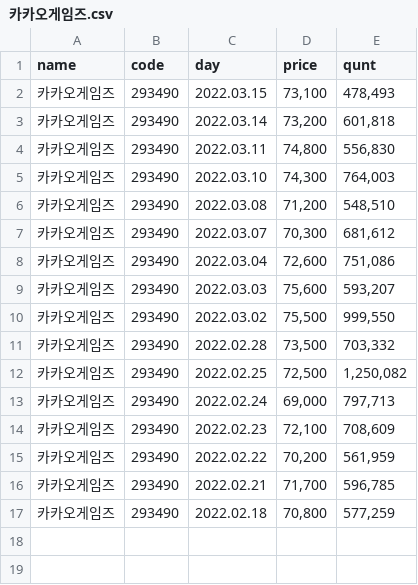
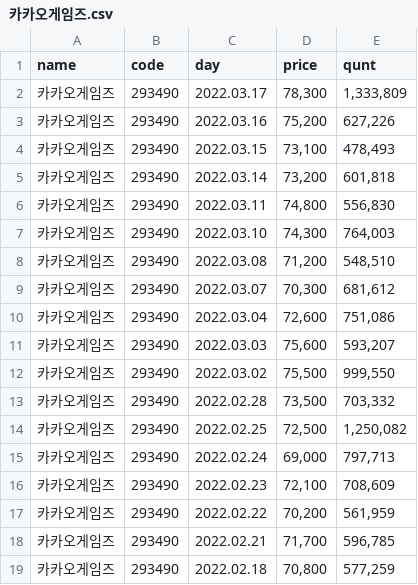
Before and after one commit to SangWooChun714/mirineglobal, a CSV file: pythonfile/카카오게임즈.csv, drawn as a sheet.

```diff
--- a/pythonfile/카카오게임즈.csv
+++ b/pythonfile/카카오게임즈.csv
@@ -1,2 +1,4 @@
 name,code,day,price,qunt
+카카오게임즈,293490,2022.03.17,"78,300","1,333,809"
+카카오게임즈,293490,2022.03.16,"75,200","627,226"
 카카오게임즈,293490,2022.03.15,"73,100","478,493"
```
Also changed, not shown: pythonfile/삼성전자.csv, 11 other files.
